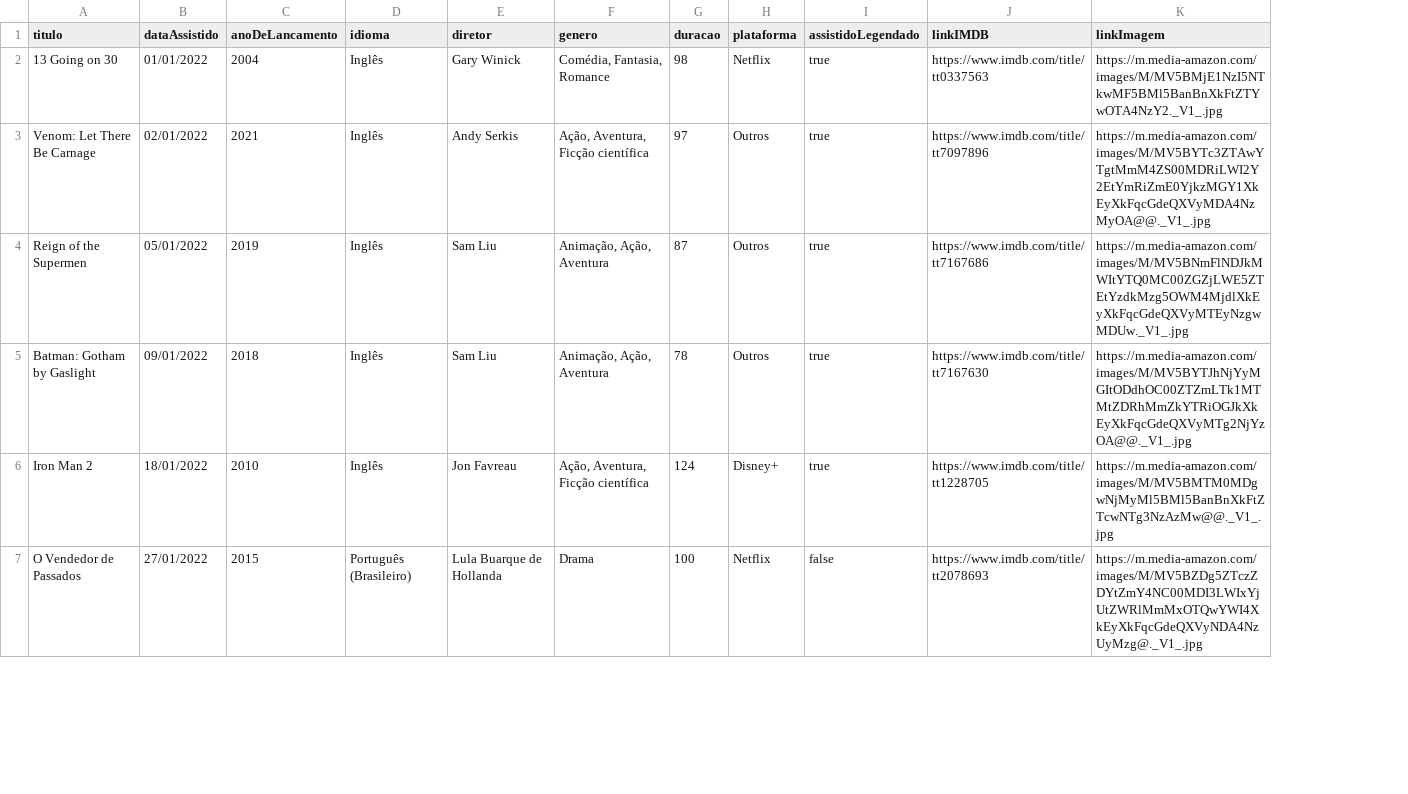
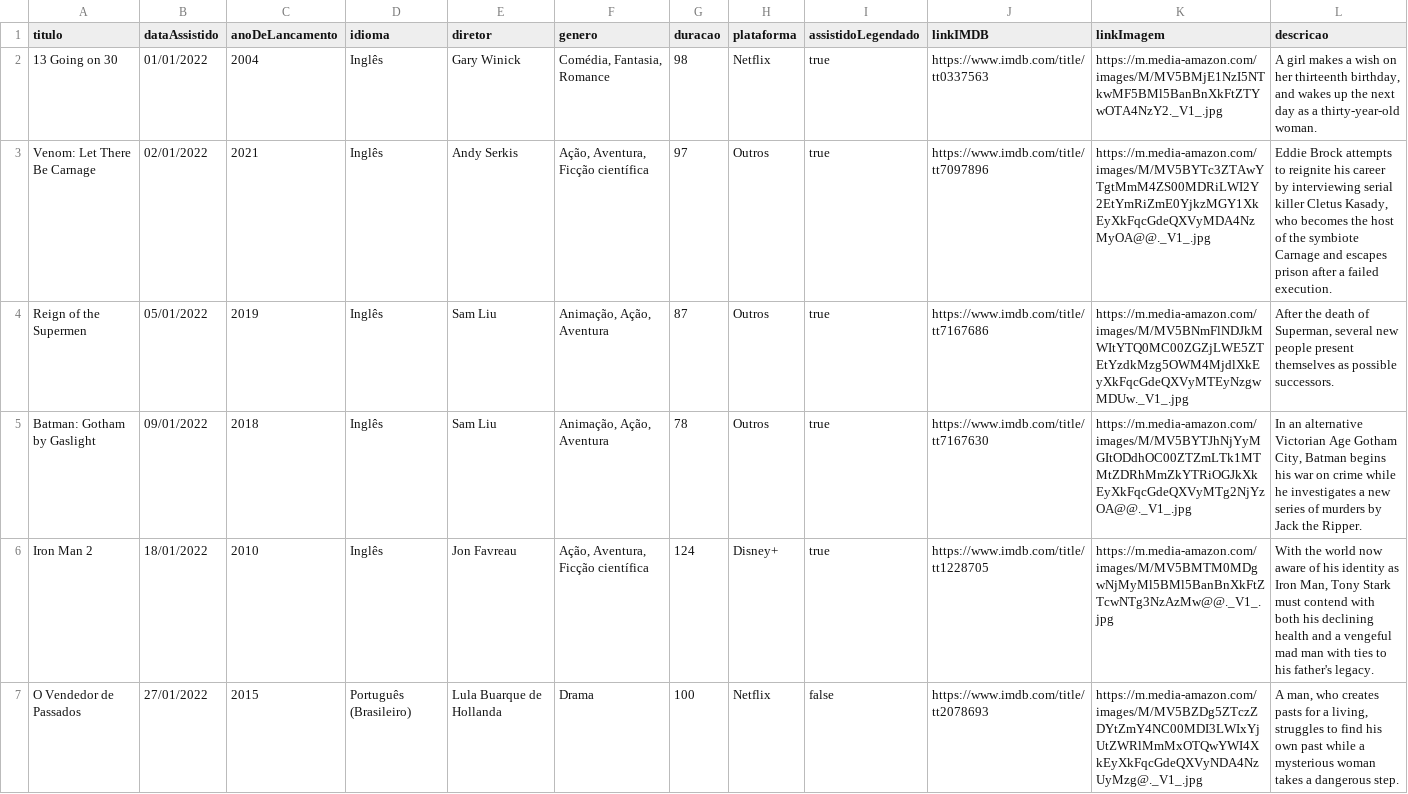
Before and after one commit to luismiguwl/api-filmes-spring-boot, a CSV file: dados/filmes-assistidos-em-2022.csv, drawn as a sheet; only a part is shown; the diff covers the shown part only; the diff names each change by its address in the sheet, - before the commit and + after, or states it on an @@ line.

Commit message:
definindo descricoes dos filmes

```diff
--- a/dados/filmes-assistidos-em-2022.csv
+++ b/dados/filmes-assistidos-em-2022.csv
+column L (descricao), rows 2-7: A girl makes a wish on her thirteenth birthday, and wakes up the next day as a thirty-year-old woman. | Eddie Brock attempts to reignite his career by interviewing serial killer Cletus Kasady, who becomes the host of the symbiote Carnage and escapes prison after a failed execution. | After the death of Superman, several new people present themselves as possible successors. | In an alternative Victorian Age Gotham City, Batman begins his war on crime while he investigates a new series of murders by Jack the Ripper. | With the world now aware of his identity as Iron Man, Tony Stark must contend with both his declining health and a vengeful mad man with ties to his father's legacy. | A man, who creates pasts for a living, struggles to find his own past while a mysterious woman takes a dangerous step.
```
Also changed, not shown: 2 added rows elsewhere in this file, 1 other file.
